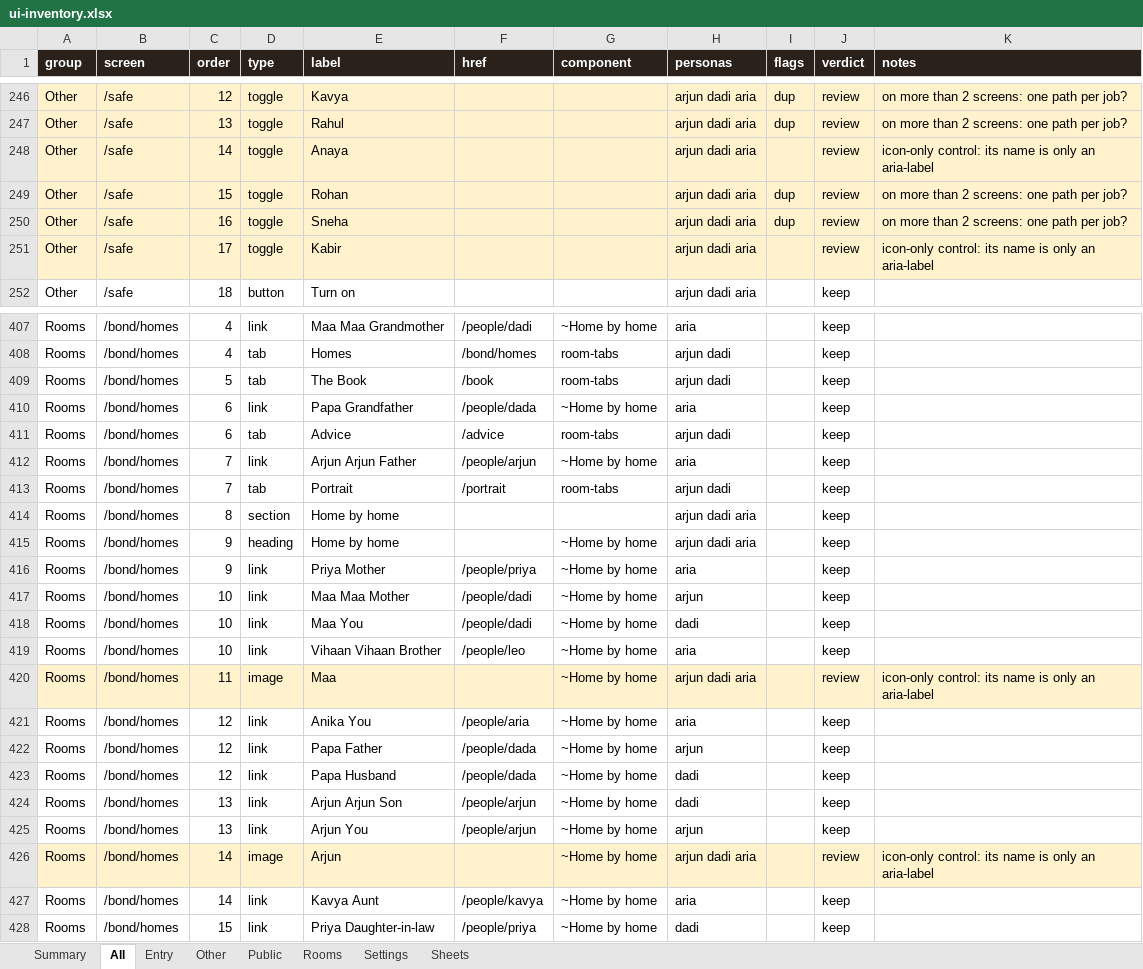
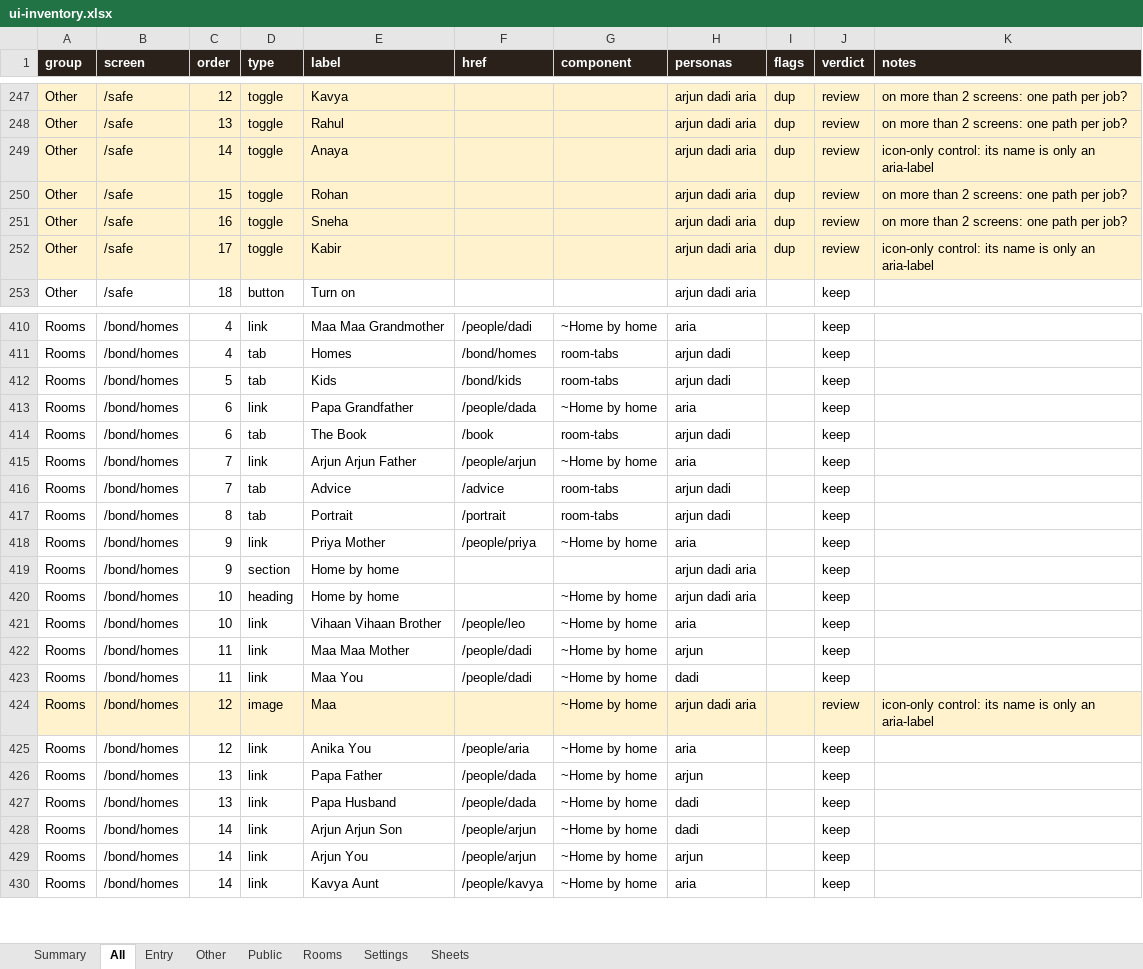
Before and after one commit to Sanjeevlabs/Nearer, an Excel workbook: docs/ui-inventory.xlsx, sheet All, drawn as a sheet; only a part is shown, gaps mark what is left out; values as stored, in another font and other column widths than the file's, no borders; removed rows and columns are numbered as before the commit, all else as after; the diff covers the shown part only; the diff names each change by its address in the sheet, - before the commit and + after, or states it on an @@ line.

Commit message:
Kids tab in the Family room: /bond/kids (the kids, fridge, asked, bedtime stories, doorframes) from one GET /api/kids; fridge All link; window tile opens it

```diff
--- a/docs/ui-inventory.xlsx (sheet All)
+++ b/docs/ui-inventory.xlsx (sheet All)
-I249 (flags): (empty)
+I249 (flags): dup
-I252 (flags): (empty)
+I252 (flags): dup
-E412 (label): The Book
+E412 (label): Kids
-F412 (href): /book
+F412 (href): /bond/kids
-E414 (label): Advice
+E414 (label): The Book
-F414 (href): /advice
+F414 (href): /book
-E416 (label): Portrait
+E416 (label): Advice
-F416 (href): /portrait
+F416 (href): /advice
-D417 (type): section
+D417 (type): tab
-E417 (label): Home by home
+E417 (label): Portrait
-F417 (href): (empty)
+F417 (href): /portrait
-G417 (component): (empty)
+G417 (component): room-tabs
-H417 (personas): arjun dadi aria
+H417 (personas): arjun dadi
-row 415: Rooms | /bond/homes | 9 | heading | Home by home |  | ~Home by home | arjun dadi aria |  | keep
-C419 (order): 10
+C419 (order): 9
-D419 (type): link
+D419 (type): section
-E419 (label): Maa Maa Mother
+E419 (label): Home by home
-F419:F420 (href): /people/dadi
+F419:F420 (href): (empty)
-G419 (component): ~Home by home
+G419 (component): (empty)
-H419 (personas): arjun
+H419 (personas): arjun dadi aria
-D420 (type): link
+D420 (type): heading
-E420 (label): Maa You
+E420 (label): Home by home
-H420 (personas): dadi
+H420 (personas): arjun dadi aria
+row 422: Rooms | /bond/homes | 11 | link | Maa Maa Mother | /people/dadi | ~Home by home | arjun |  | keep
+row 423: Rooms | /bond/homes | 11 | link | Maa You | /people/dadi | ~Home by home | dadi |  | keep
-C424 (order): 11
+C424 (order): 12
-C426:C427 (order): 12
+C426:C427 (order): 13
-C428:C429 (order): 13
+C428:C429 (order): 14
-row 426: Rooms | /bond/homes | 14 | image | Arjun |  | ~Home by home | arjun dadi aria |  | review | icon-only control: its name is only an aria-label
-row 428: Rooms | /bond/homes | 15 | link | Priya Daughter-in-law | /people/priya | ~Home by home | dadi |  | keep
```
Also changed, not shown: 48 added rows, 3 removed rows, 205 edited cells and cell formats elsewhere in this sheet, sheet Rooms, sheet Entry, sheet Summary, sheet Other, sheet Sheets, 14 other files.
